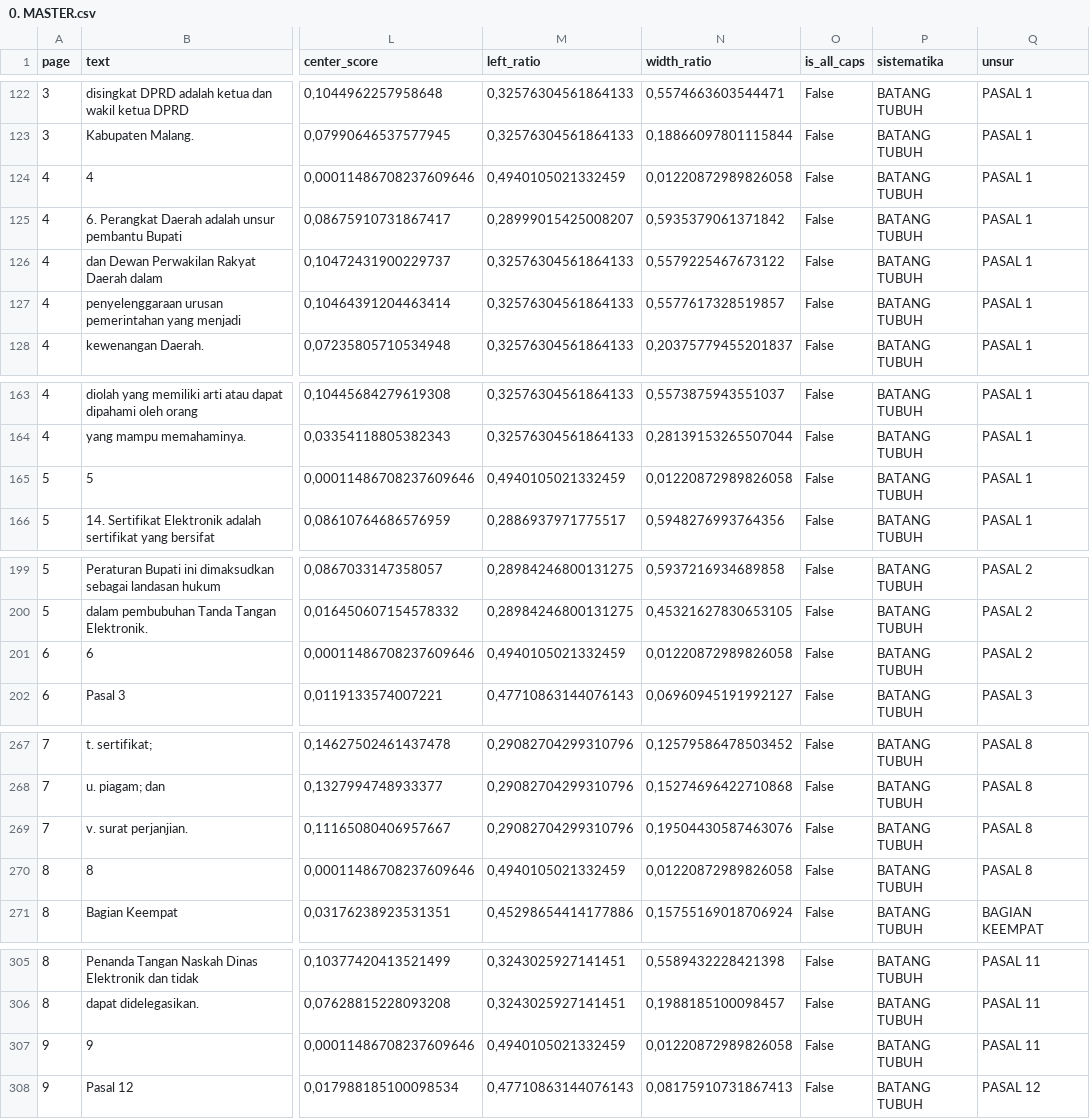
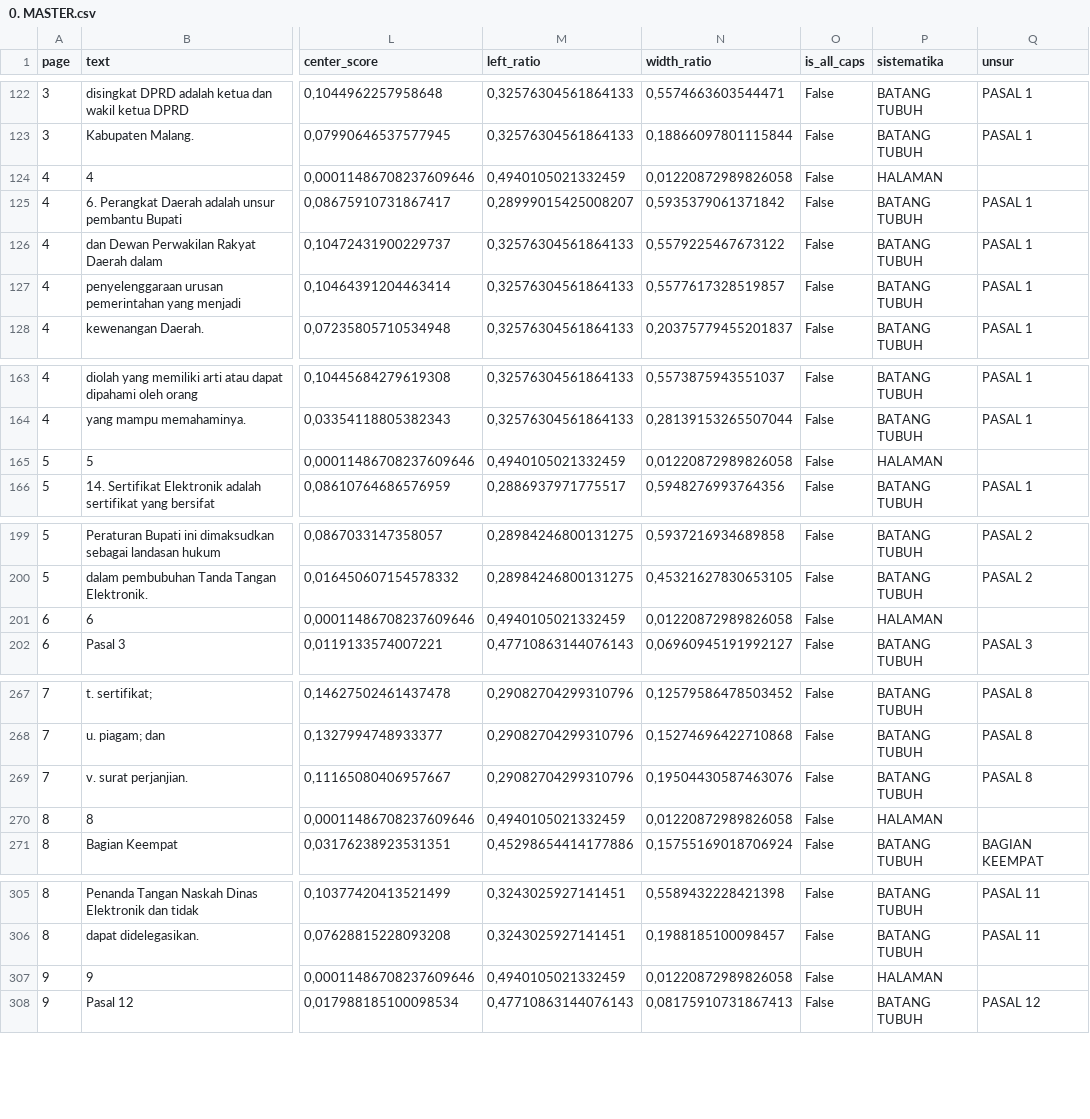
Before and after one commit to smallest87/PDF-Layout-Intelligence, a CSV file: data/processed/2025_Peraturan-Bupati-Malang_Nomor-32_Penggunaan-Tanda-Tangan-Elektronik-di-Lingkungan-Pemerintah-Kabupaten-Malang/0. MASTER.csv, drawn as a sheet; only a part is shown, gaps mark what is left out; the diff covers the shown part only; the diff names each change by its address in the sheet, - before the commit and + after, or states it on an @@ line.

```diff
--- a/data/processed/2025_Peraturan-Bupati-Malang_Nomor-32_Penggunaan-Tanda-Tangan-Elektronik-di-Lingkungan-Pemerintah-Kabupaten-Malang/0. MASTER.csv
+++ b/data/processed/2025_Peraturan-Bupati-Malang_Nomor-32_Penggunaan-Tanda-Tangan-Elektronik-di-Lingkungan-Pemerintah-Kabupaten-Malang/0. MASTER.csv
-P124 (sistematika): BATANG TUBUH
+P124 (sistematika): HALAMAN
-Q124 (unsur): PASAL 1
+Q124 (unsur): (empty)
-P165 (sistematika): BATANG TUBUH
+P165 (sistematika): HALAMAN
-Q165 (unsur): PASAL 1
+Q165 (unsur): (empty)
-P201 (sistematika): BATANG TUBUH
+P201 (sistematika): HALAMAN
-Q201 (unsur): PASAL 2
+Q201 (unsur): (empty)
-P270 (sistematika): BATANG TUBUH
+P270 (sistematika): HALAMAN
-Q270 (unsur): PASAL 8
+Q270 (unsur): (empty)
-P307 (sistematika): BATANG TUBUH
+P307 (sistematika): HALAMAN
-Q307 (unsur): PASAL 11
+Q307 (unsur): (empty)
```
Also changed, not shown: 19 edited cells elsewhere in this file, 24 other files.
